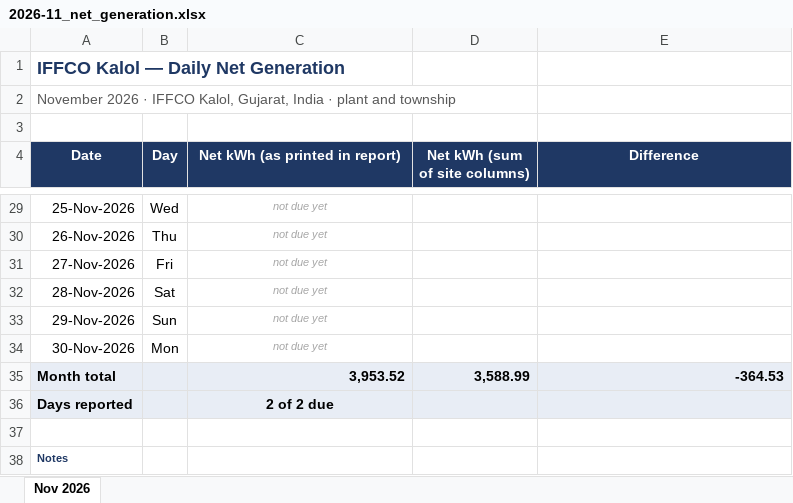
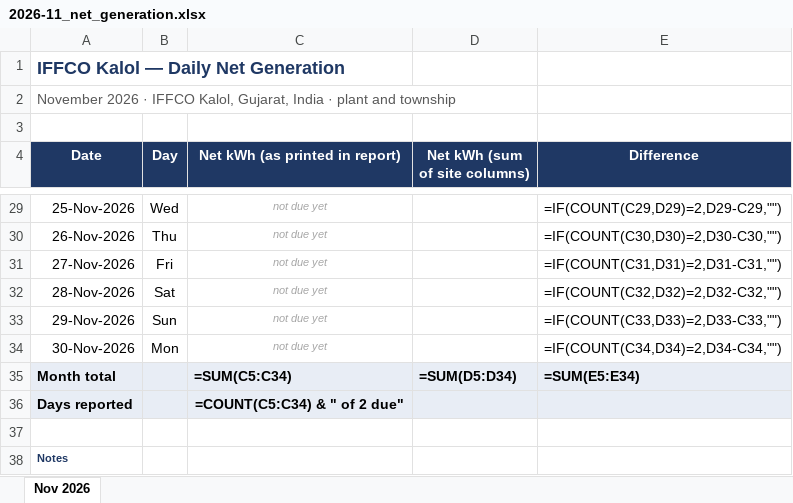
Before and after one commit to Sahil2911/Inverter, an Excel workbook: reports/2026-11_net_generation.xlsx, sheet Nov 2026, drawn as a sheet; only a part is shown, gaps mark what is left out; values as stored, in another font and other column widths than the file's, no borders; formulas without a stored value are shown as written; the diff covers the shown part only; the diff names each change by its address in the sheet, - before the commit and + after, or states it on an @@ line.

```diff
--- a/reports/2026-11_net_generation.xlsx (sheet Nov 2026)
+++ b/reports/2026-11_net_generation.xlsx (sheet Nov 2026)
-E29 (Difference): (empty)
+E29 (Difference): =IF(COUNT(C29,D29)=2,D29-C29,"")
-E30 (Difference): (empty)
+E30 (Difference): =IF(COUNT(C30,D30)=2,D30-C30,"")
-E31 (Difference): (empty)
+E31 (Difference): =IF(COUNT(C31,D31)=2,D31-C31,"")
-E32 (Difference): (empty)
+E32 (Difference): =IF(COUNT(C32,D32)=2,D32-C32,"")
-E33 (Difference): (empty)
+E33 (Difference): =IF(COUNT(C33,D33)=2,D33-C33,"")
-E34 (Difference): (empty)
+E34 (Difference): =IF(COUNT(C34,D34)=2,D34-C34,"")
-C35 (Net kWh (as printed in report)): 3,953.52
+C35 (Net kWh (as printed in report)): =SUM(C5:C34)
-D35 (Net kWh (sum of site columns)): 3,588.99
+D35 (Net kWh (sum of site columns)): =SUM(D5:D34)
-E35 (Difference): -364.53
+E35 (Difference): =SUM(E5:E34)
-C36 (Net kWh (as printed in report)): 2 of 2 due
+C36 (Net kWh (as printed in report)): =COUNT(C5:C34) & " of 2 due"
```
Also changed, not shown: 24 edited cells elsewhere in this sheet, reports/2026-10_net_generation.xlsx, 4 other files.
